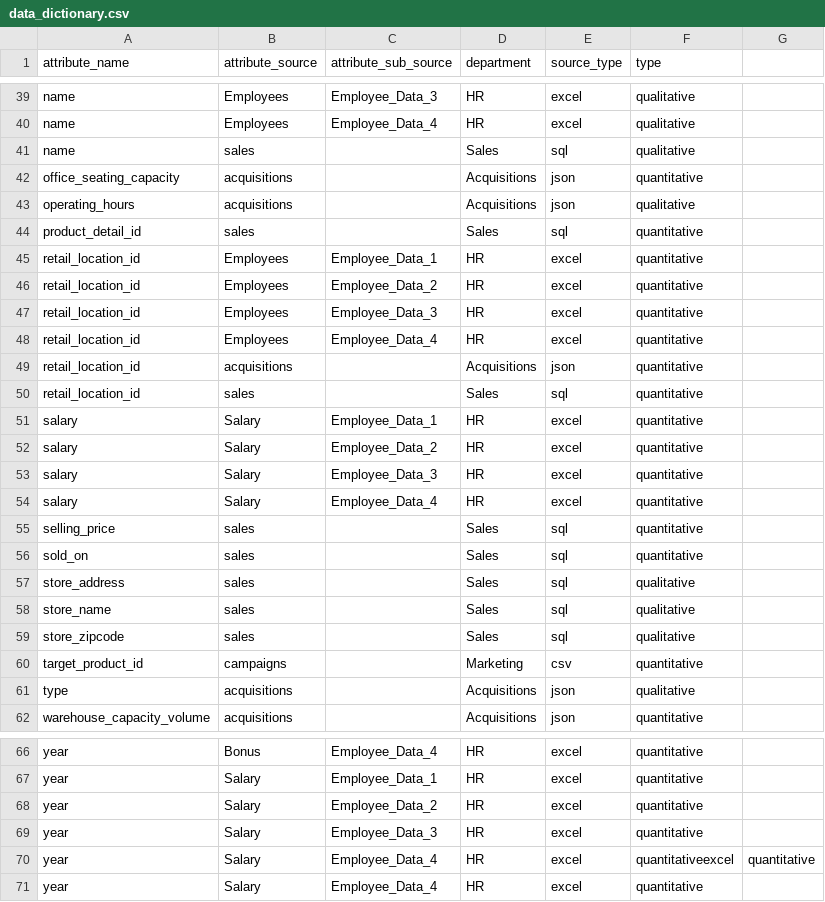
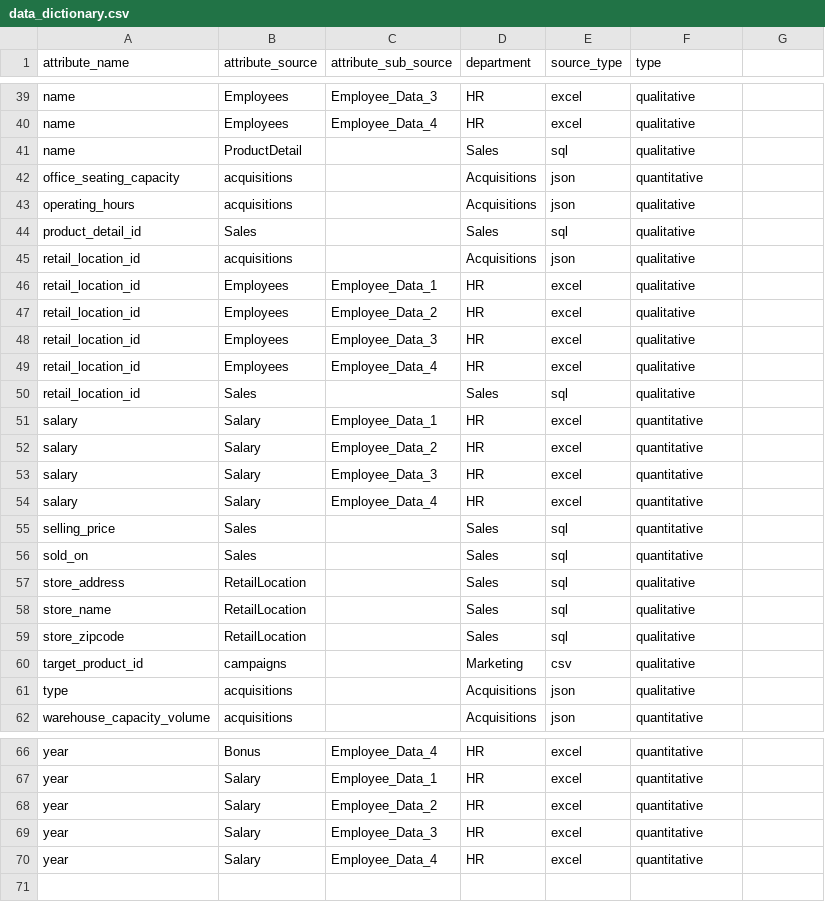
Before and after one commit to sanket1305/CAP5771_Intro_to_Data_Science, a CSV file: lab_assignment/lab1/task5/exploration/data_dictionary.csv, drawn as a sheet; only a part is shown, gaps mark what is left out; the diff covers the shown part only.

```diff
--- a/lab_assignment/lab1/task5/exploration/data_dictionary.csv
+++ b/lab_assignment/lab1/task5/exploration/data_dictionary.csv
@@ -40,12 +40,12 @@ name,Employees,Employee_Data_3,HR,excel,qualitative
 name,Employees,Employee_Data_4,HR,excel,qualitative
-name,sales,,Sales,sql,qualitative
+name,ProductDetail,,Sales,sql,qualitative
 office_seating_capacity,acquisitions,,Acquisitions,json,quantitative
 operating_hours,acquisitions,,Acquisitions,json,qualitative
-product_detail_id,sales,,Sales,sql,quantitative
-retail_location_id,Employees,Employee_Data_1,HR,excel,quantitative
-retail_location_id,Employees,Employee_Data_2,HR,excel,quantitative
-retail_location_id,Employees,Employee_Data_3,HR,excel,quantitative
-retail_location_id,Employees,Employee_Data_4,HR,excel,quantitative
-retail_location_id,acquisitions,,Acquisitions,json,quantitative
-retail_location_id,sales,,Sales,sql,quantitative
+product_detail_id,Sales,,Sales,sql,qualitative
+retail_location_id,acquisitions,,Acquisitions,json,qualitative
+retail_location_id,Employees,Employee_Data_1,HR,excel,qualitative
+retail_location_id,Employees,Employee_Data_2,HR,excel,qualitative
+retail_location_id,Employees,Employee_Data_3,HR,excel,qualitative
+retail_location_id,Employees,Employee_Data_4,HR,excel,qualitative
+retail_location_id,Sales,,Sales,sql,qualitative
 salary,Salary,Employee_Data_1,HR,excel,quantitative
@@ -54,8 +54,8 @@ salary,Salary,Employee_Data_3,HR,excel,quantitative
 salary,Salary,Employee_Data_4,HR,excel,quantitative
-selling_price,sales,,Sales,sql,quantitative
-sold_on,sales,,Sales,sql,quantitative
-store_address,sales,,Sales,sql,qualitative
-store_name,sales,,Sales,sql,qualitative
-store_zipcode,sales,,Sales,sql,qualitative
-target_product_id,campaigns,,Marketing,csv,quantitative
+selling_price,Sales,,Sales,sql,quantitative
+sold_on,Sales,,Sales,sql,quantitative
+store_address,RetailLocation,,Sales,sql,qualitative
+store_name,RetailLocation,,Sales,sql,qualitative
+store_zipcode,RetailLocation,,Sales,sql,qualitative
+target_product_id,campaigns,,Marketing,csv,qualitative
 type,acquisitions,,Acquisitions,json,qualitative
@@ -69,3 +69,2 @@ year,Salary,Employee_Data_2,HR,excel,quantitative
 year,Salary,Employee_Data_3,HR,excel,quantitative
-year,Salary,Employee_Data_4,HR,excel,quantitativeexcel,quantitative
 year,Salary,Employee_Data_4,HR,excel,quantitative
```
Also changed, not shown: 1 added row, 1 removed row and 27 edited cells elsewhere in this file, 1 other file.
